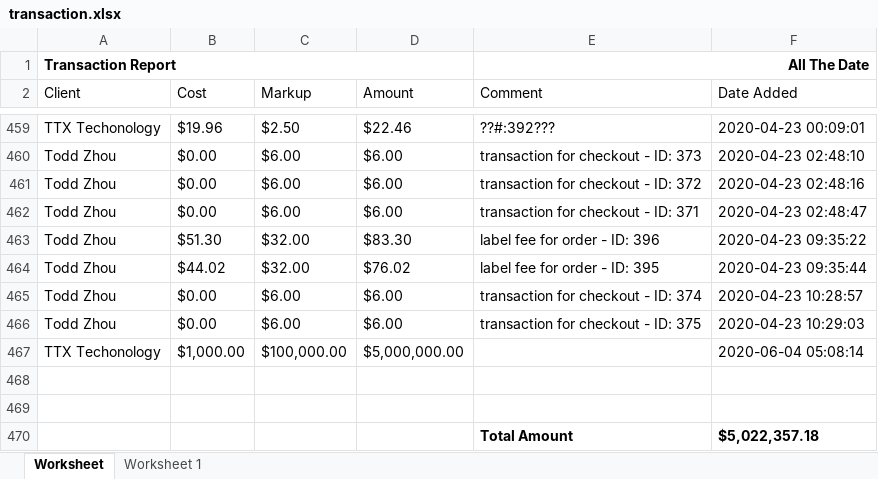
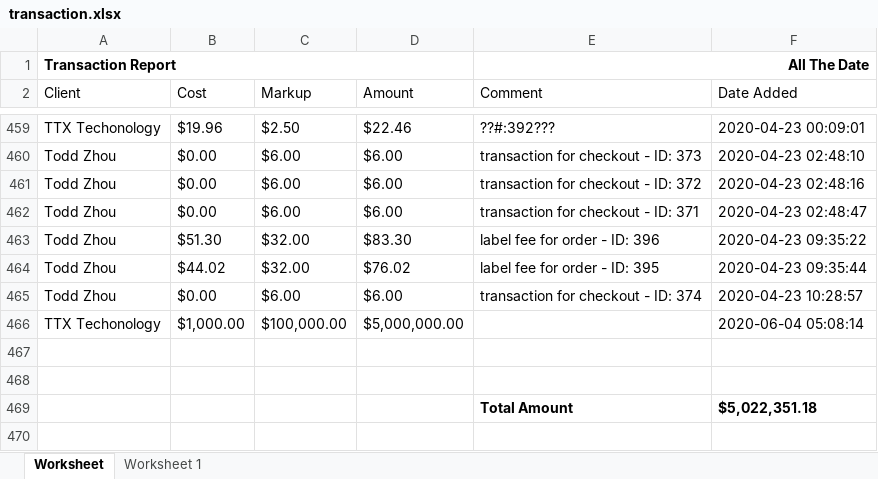
Before and after one commit to que2018/c3, an Excel workbook: admin/assets/file/export/transaction.xlsx, sheet Worksheet, drawn as a sheet; only a part is shown, gaps mark what is left out; values as stored, in another font and other column widths than the file's, no borders; removed rows and columns are numbered as before the commit, all else as after; the diff names each change by its address in the sheet, - before the commit and + after, or states it on an @@ line.

```diff
--- a/admin/assets/file/export/transaction.xlsx (sheet Worksheet)
+++ b/admin/assets/file/export/transaction.xlsx (sheet Worksheet)
-row 466: Todd Zhou | $0.00 | $6.00 | $6.00 | transaction for checkout - ID: 375 | 2020-04-23 10:29:03
-F469 (Date Added): $5,022,357.18
+F469 (Date Added): $5,022,351.18
```
Also changed, not shown: admin/assets/file/export/checkout.xlsx, admin/assets/file/export/inventory.xlsx, 13 other files.
